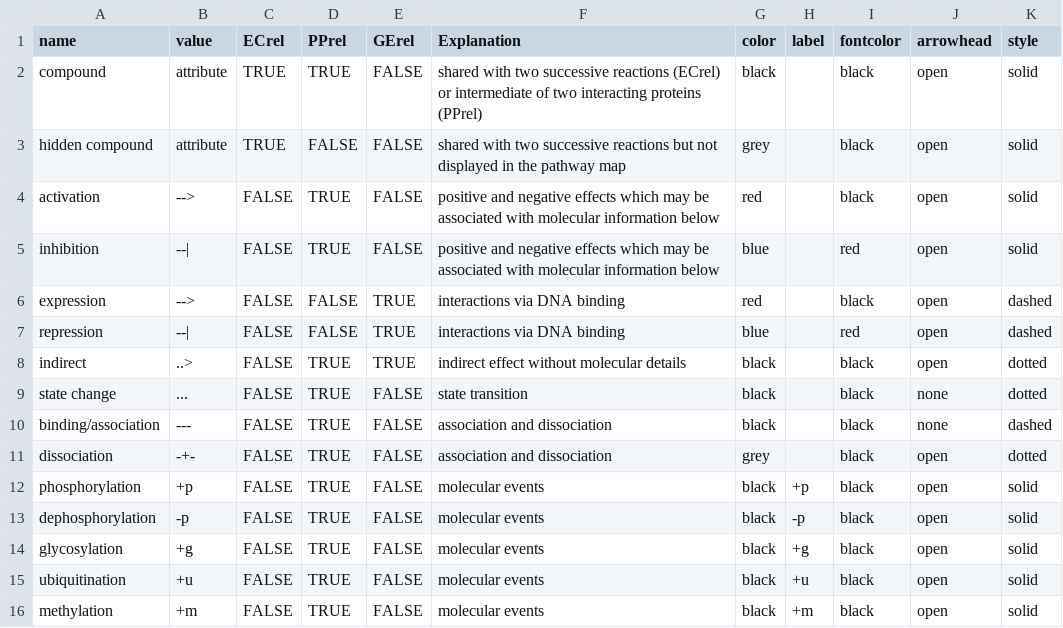
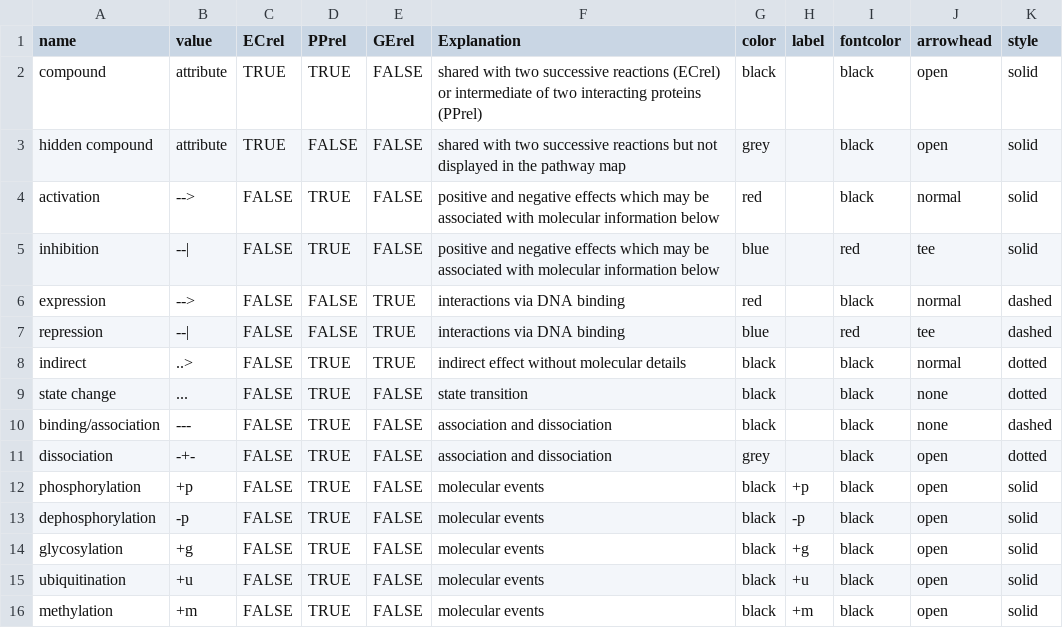
Before and after one commit to Accio/KEGGgraph, a CSV file: data/KEGGEdgeSubtype.csv, drawn as a sheet.

```diff
--- a/data/KEGGEdgeSubtype.csv
+++ b/data/KEGGEdgeSubtype.csv
@@ -3,7 +3,7 @@
 "hidden compound";"attribute";TRUE;FALSE;FALSE;"shared with two successive reactions but not displayed in the pathway map";"grey";;"black";"open";"solid"
-"activation";"-->";FALSE;TRUE;FALSE;"positive and negative effects which may be associated with molecular information below";"red";;"black";"open";"solid"
-"inhibition";"--|";FALSE;TRUE;FALSE;"positive and negative effects which may be associated with molecular information below";"blue";;"red";"open";"solid"
-"expression";"-->";FALSE;FALSE;TRUE;"interactions via DNA binding";"red";;"black";"open";"dashed"
-"repression";"--|";FALSE;FALSE;TRUE;"interactions via DNA binding";"blue";;"red";"open";"dashed"
-"indirect";"..>";FALSE;TRUE;TRUE;"indirect effect without molecular details";"black";;"black";"open";"dotted"
+"activation";"-->";FALSE;TRUE;FALSE;"positive and negative effects which may be associated with molecular information below";"red";;"black";"normal";"solid"
+"inhibition";"--|";FALSE;TRUE;FALSE;"positive and negative effects which may be associated with molecular information below";"blue";;"red";"tee";"solid"
+"expression";"-->";FALSE;FALSE;TRUE;"interactions via DNA binding";"red";;"black";"normal";"dashed"
+"repression";"--|";FALSE;FALSE;TRUE;"interactions via DNA binding";"blue";;"red";"tee";"dashed"
+"indirect";"..>";FALSE;TRUE;TRUE;"indirect effect without molecular details";"black";;"black";"normal";"dotted"
 "state change";"...";FALSE;TRUE;FALSE;"state transition";"black";;"black";"none";"dotted"
```
Also changed, not shown: 4 other files.
